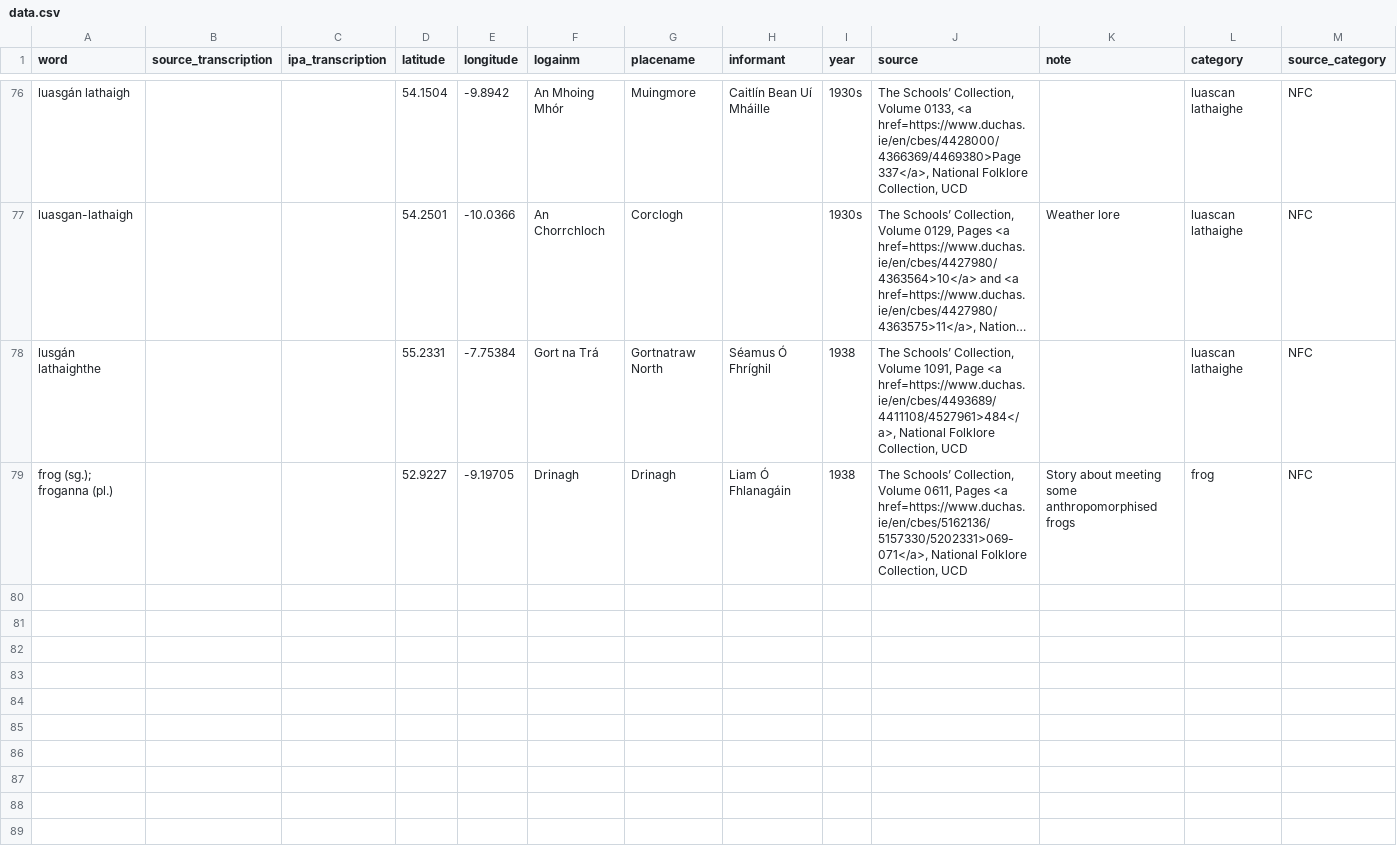
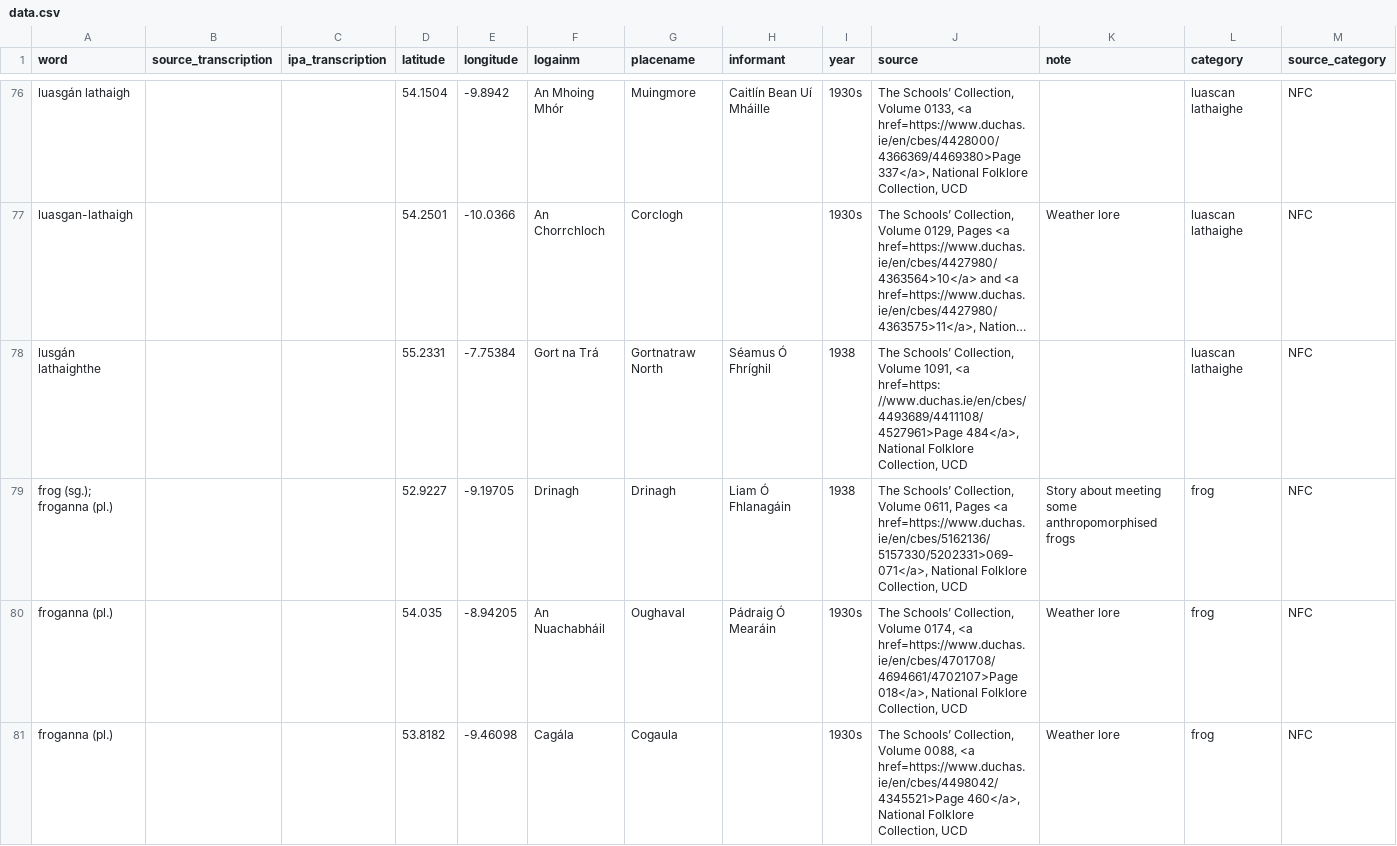
Before and after one commit to lochsh/mclaug, a CSV file: content/images/froganna/data.csv, drawn as a sheet; only a part is shown, gaps mark what is left out; long unchanged cells end in …; the diff names each change by its address in the sheet, - before the commit and + after, or states it on an @@ line.

Commit message:
Add a another frog

```diff
--- a/content/images/froganna/data.csv
+++ b/content/images/froganna/data.csv
-J78 (source): …Volume 1091, Page <a href=https://www.duchas.ie/en/cbes/4493689/4411108/4527961>484</a>, National Folklore…
+J78 (source): …Volume 1091, <a href=https: //www.duchas.ie/en/cbes/4493689/4411108/4527961>Page 484</a>, National Folklore…
+row 80: froganna (pl.) |  |  | 54.035 | -8.94205 | An Nuachabháil | Oughaval | Pádraig Ó Mearáin | 1930s | The Schools’ Collection, Volume 0174, <a href=https://www.duchas.ie/en/cbes/4701708/4694661/4702107>Page 018</a>, National Folklore Collection, UCD | Weather lore | frog | NFC
+row 81: froganna (pl.) |  |  | 53.8182 | -9.46098 | Cagála | Cogaula |  | 1930s | The Schools’ Collection, Volume 0088, <a href=https://www.duchas.ie/en/cbes/4498042/4345521>Page 460</a>, National Folklore Collection, UCD | Weather lore | frog | NFC
```
